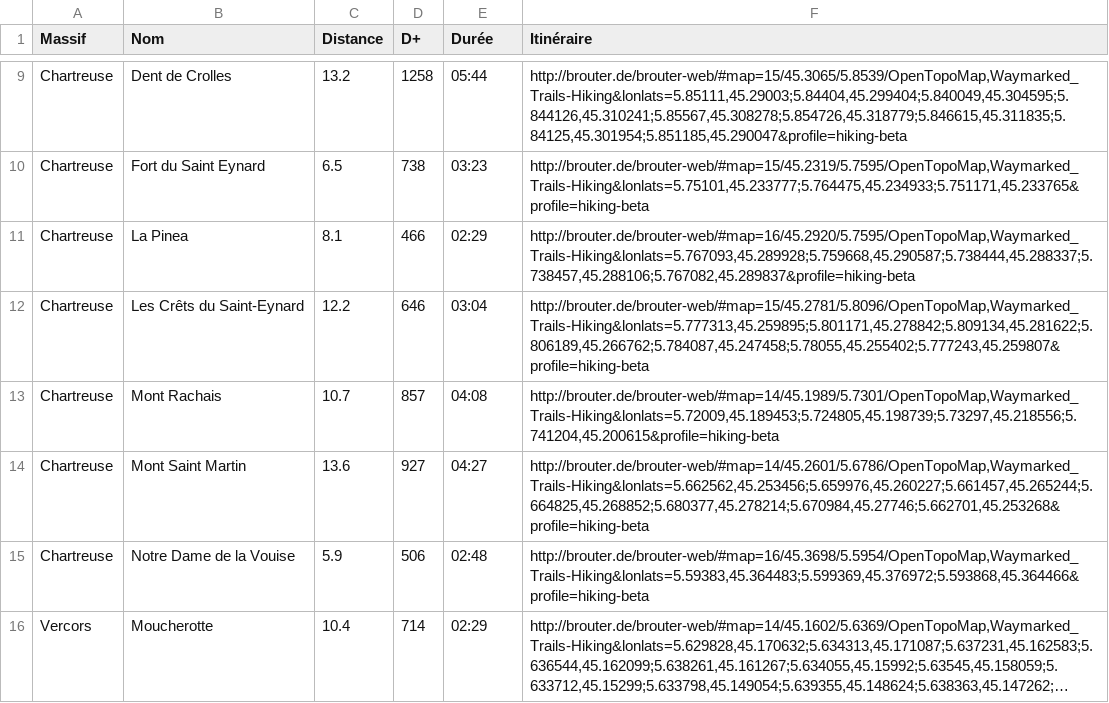
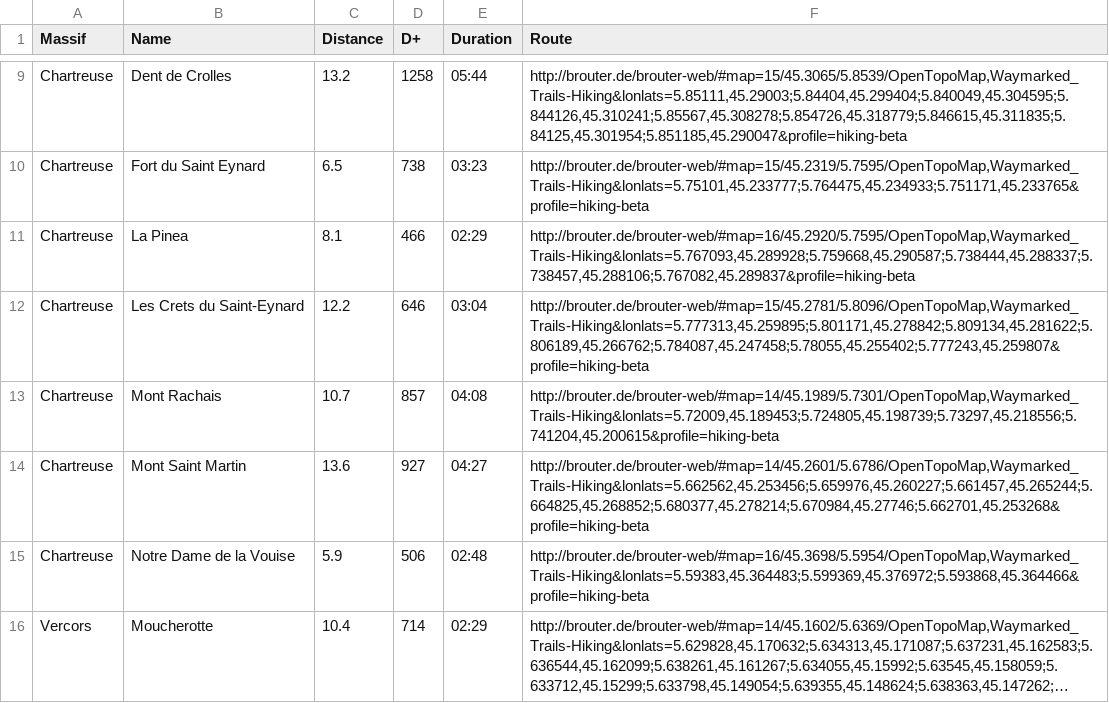
Before and after one commit to NicolasGrosjean/HikingWithoutCar, a CSV file: Stats.csv, drawn as a sheet; only a part is shown, gaps mark what is left out; long unchanged cells end in …; the diff names each change by its address in the sheet, - before the commit and + after, or states it on an @@ line.

Commit message:
Fix Stats.csv encoding

```diff
--- a/Stats.csv
+++ b/Stats.csv
-B1: Nom
+B1: Name
-E1: Durée
+E1: Duration
-F1: Itinéraire
+F1: Route
-B12 (Name): Les Crêts du Saint-Eynard
+B12 (Name): Les Crets du Saint-Eynard
```
